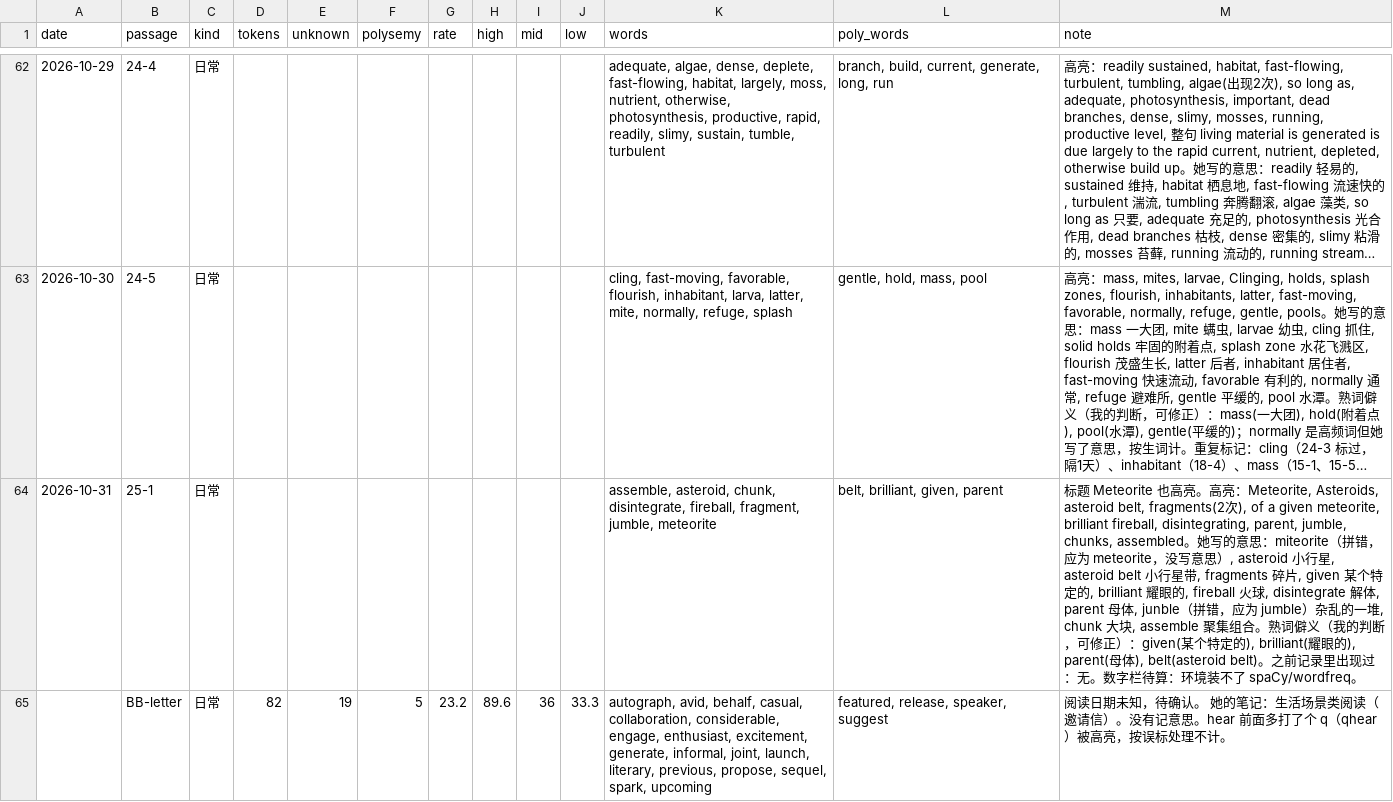
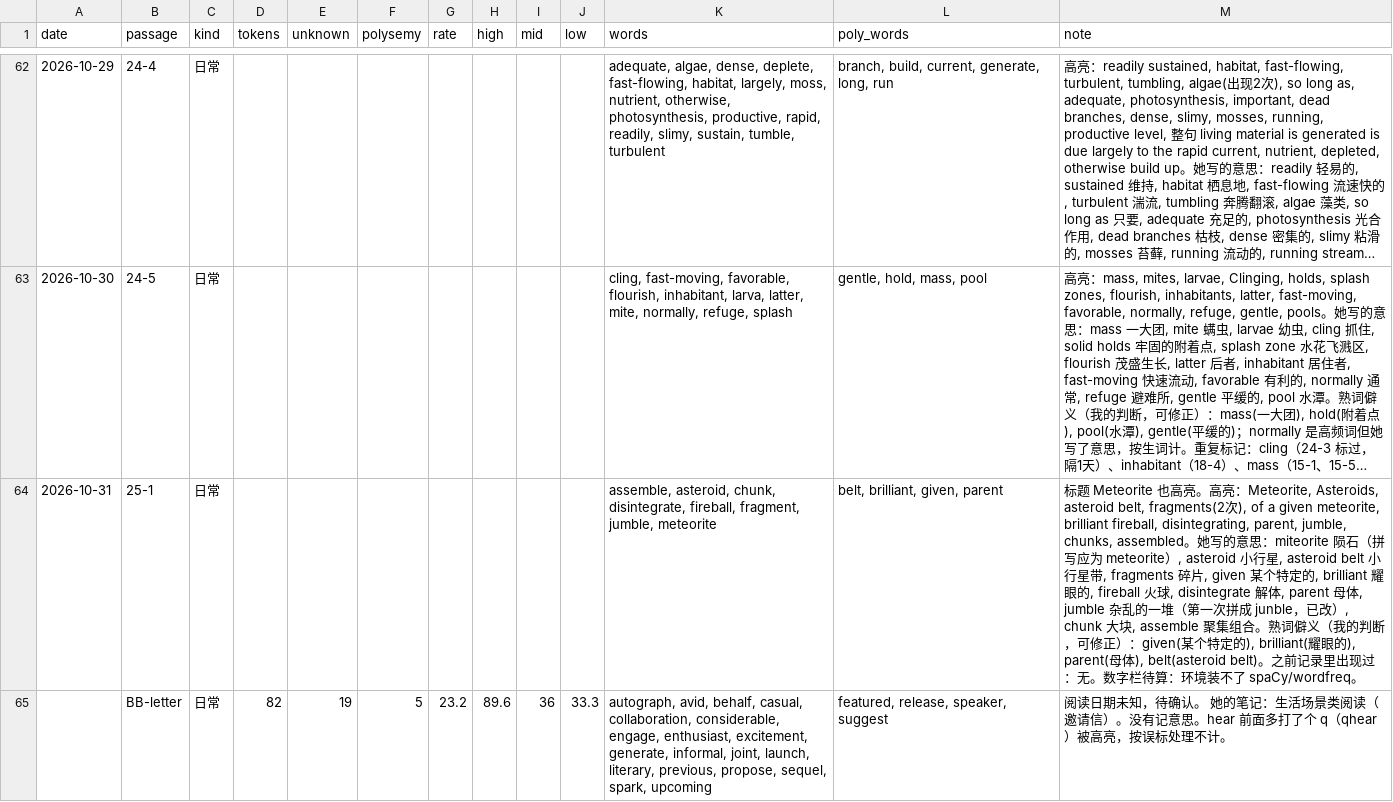
Before and after one commit to nomuhoshi/study, a CSV file: TOEFL/data/reading-log.csv, drawn as a sheet; only a part is shown, gaps mark what is left out; long unchanged cells end in …; the diff names each change by its address in the sheet, - before the commit and + after, or states it on an @@ line.

```diff
--- a/TOEFL/data/reading-log.csv
+++ b/TOEFL/data/reading-log.csv
-M64 (note): …：miteorite（拼错，应为 meteorite，没写意思）, asteroid 小行星, asteroid belt 小行星带, fragments 碎片, given 某个特定的, brilliant 耀眼的, fireball 火球, disintegrate 解体, parent 母体, junble（拼错，应为 jumble）杂乱的一堆, chunk…
+M64 (note): …：miteorite 陨石（拼写应为 meteorite）, asteroid 小行星, asteroid belt 小行星带, fragments 碎片, given 某个特定的, brilliant 耀眼的, fireball 火球, disintegrate 解体, parent 母体, jumble 杂乱的一堆（第一次拼成 junble，已改）, chunk…
```
Also changed, not shown: 1 other file.
